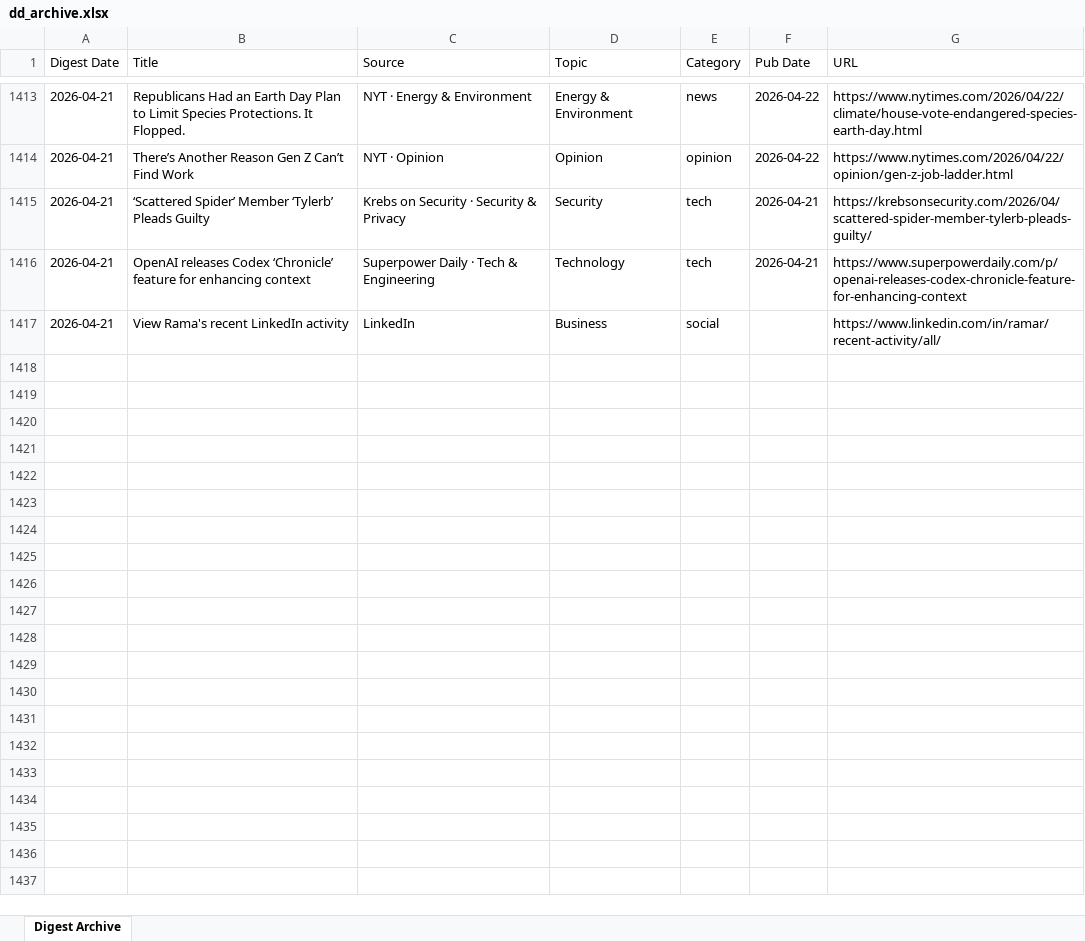
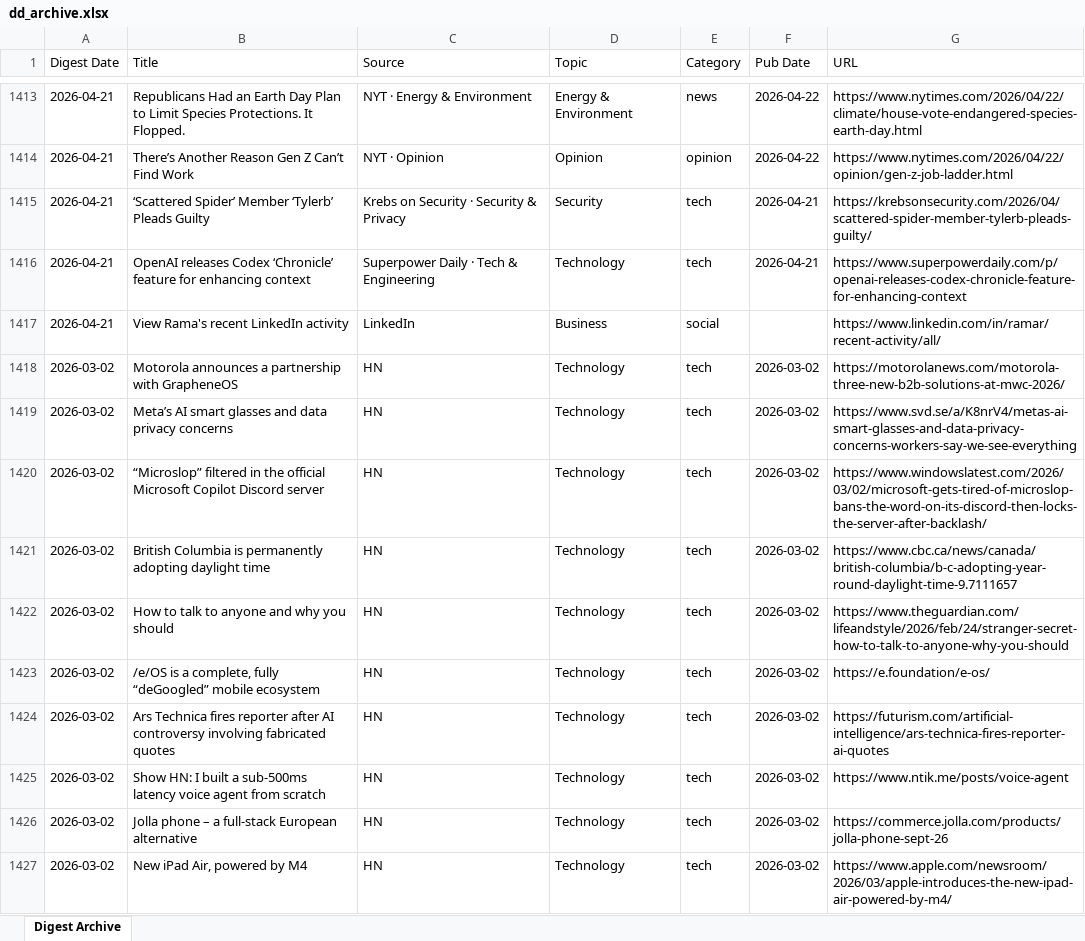
Before and after one commit to hankang156-eng/daily-digest, an Excel workbook: data/digest_archives/dd_archive.xlsx, sheet Digest Archive, drawn as a sheet; only a part is shown, gaps mark what is left out; values as stored, in another font and other column widths than the file's, no borders; the diff covers the shown part only; the diff names each change by its address in the sheet, - before the commit and + after, or states it on an @@ line.

Commit message:
digest: 2026-05-26

```diff
--- a/data/digest_archives/dd_archive.xlsx (sheet Digest Archive)
+++ b/data/digest_archives/dd_archive.xlsx (sheet Digest Archive)
+row 1418: 2026-03-02 | Motorola announces a partnership with GrapheneOS | HN | Technology | tech | 2026-03-02 | https://motorolanews.com/motorola-three-new-b2b-solutions-at-mwc-2026/
+row 1419: 2026-03-02 | Meta’s AI smart glasses and data privacy concerns | HN | Technology | tech | 2026-03-02 | https://www.svd.se/a/K8nrV4/metas-ai-smart-glasses-and-data-privacy-concerns-workers-say-we-see-everything
+row 1420: 2026-03-02 | “Microslop” filtered in the official Microsoft Copilot Discord server | HN | Technology | tech | 2026-03-02 | https://www.windowslatest.com/2026/03/02/microsoft-gets-tired-of-microslop-bans-the-word-on-its-discord-then-locks-the-server-after-backlash/
+row 1421: 2026-03-02 | British Columbia is permanently adopting daylight time | HN | Technology | tech | 2026-03-02 | https://www.cbc.ca/news/canada/british-columbia/b-c-adopting-year-round-daylight-time-9.7111657
+row 1422: 2026-03-02 | How to talk to anyone and why you should | HN | Technology | tech | 2026-03-02 | https://www.theguardian.com/lifeandstyle/2026/feb/24/stranger-secret-how-to-talk-to-anyone-why-you-should
+row 1423: 2026-03-02 | /e/OS is a complete, fully “deGoogled” mobile ecosystem | HN | Technology | tech | 2026-03-02 | https://e.foundation/e-os/
+row 1424: 2026-03-02 | Ars Technica fires reporter after AI controversy involving fabricated quotes | HN | Technology | tech | 2026-03-02 | https://futurism.com/artificial-intelligence/ars-technica-fires-reporter-ai-quotes
+row 1425: 2026-03-02 | Show HN: I built a sub-500ms latency voice agent from scratch | HN | Technology | tech | 2026-03-02 | https://www.ntik.me/posts/voice-agent
+row 1426: 2026-03-02 | Jolla phone – a full-stack European alternative | HN | Technology | tech | 2026-03-02 | https://commerce.jolla.com/products/jolla-phone-sept-26
+row 1427: 2026-03-02 | New iPad Air, powered by M4 | HN | Technology | tech | 2026-03-02 | https://www.apple.com/newsroom/2026/03/apple-introduces-the-new-ipad-air-powered-by-m4/
```
Also changed, not shown: 31 added rows, 4 removed rows, 3 moved rows and 3 edited cells elsewhere in this sheet, data/hn/hn_archive.xlsx, 7 other files.
